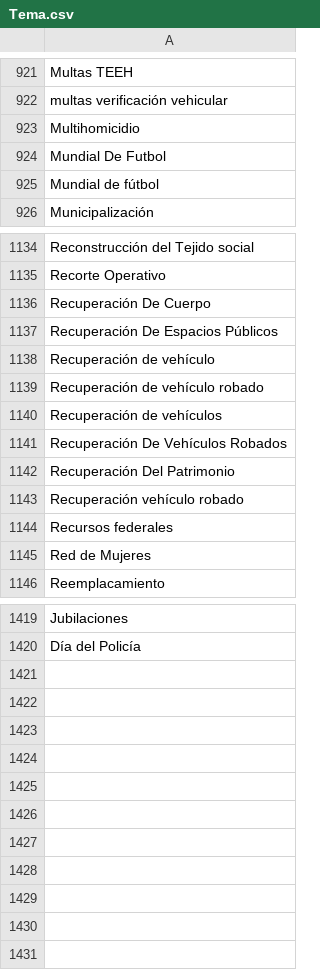
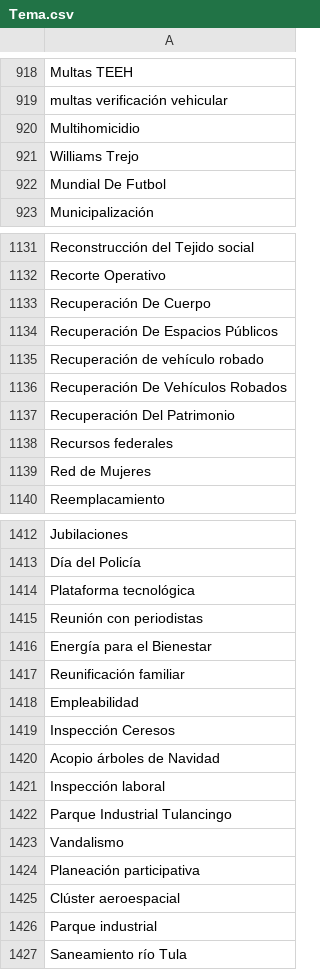
Before and after one commit to thelonious9/radio, a CSV file: Tema.csv, drawn as a sheet; only a part is shown, gaps mark what is left out; the diff covers the shown part only.

Commit message:
Actualizo temas

```diff
--- a/Tema.csv
+++ b/Tema.csv
@@ -923,4 +920,4 @@ multas verificación vehicular
 Multihomicidio
+Williams Trejo
 Mundial De Futbol
-Mundial de fútbol
 Municipalización
@@ -1137,8 +1134,5 @@ Recuperación De Cuerpo
 Recuperación De Espacios Públicos
-Recuperación de vehículo
 Recuperación de vehículo robado
-Recuperación de vehículos
 Recuperación De Vehículos Robados
 Recuperación Del Patrimonio
-Recuperación vehículo robado
 Recursos federales
@@ -1420 +1413,15 @@ Jubilaciones
 Día del Policía
+Plataforma tecnológica
+Reunión con periodistas
+Energía para el Bienestar
+Reunificación familiar
+Empleabilidad
+Inspección Ceresos
+Acopio árboles de Navidad
+Inspección laboral
+Parque Industrial Tulancingo
+Vandalismo
+Planeación participativa
+Clúster aeroespacial
+Parque industrial
+Saneamiento río Tula
```
Also changed, not shown: 4 removed rows elsewhere in this file.
